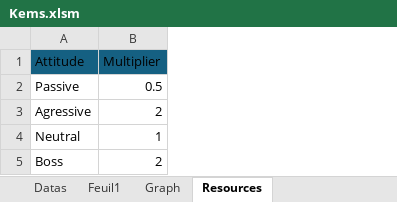
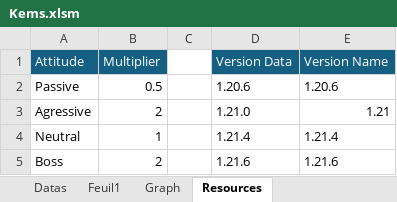
Before and after one commit to KosmosUniverse/KEMS, an Excel workbook: Kems.xlsm, sheet Resources, drawn as a sheet; values as stored, in another font and other column widths than the file's, no borders; the diff names each change by its address in the sheet, - before the commit and + after, or states it on an @@ line.

```diff
--- a/Kems.xlsm (sheet Resources)
+++ b/Kems.xlsm (sheet Resources)
+column C, empty
+column D (Version Data), rows 2-5: 1.20.6 | 1.21.0 | 1.21.4 | 1.21.6
+column E (Version Name), rows 2-5: 1.20.6 | 1.21 | 1.21.4 | 1.21.6
-A1:B1 text colour: black
+A1:B1 text colour: #FFFFFF
```
Also changed, not shown: sheet Datas, formulas that keep their value, charts or pictures.
